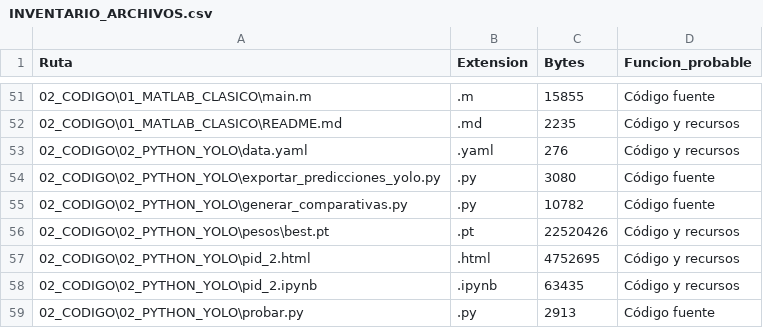
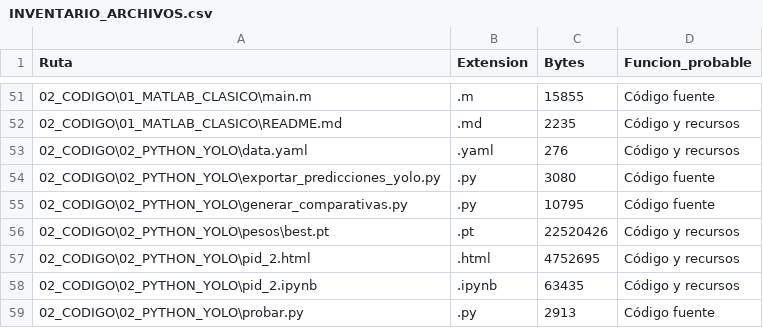
Before and after one commit to jeanpiero21/Proyecto_PID_Grupo1, a CSV file: PC5_OCUPACION_ESTACIONAMIENTOS/INVENTARIO_ARCHIVOS.csv, drawn as a sheet; only a part is shown, gaps mark what is left out; the diff covers the shown part only.

```diff
--- a/PC5_OCUPACION_ESTACIONAMIENTOS/INVENTARIO_ARCHIVOS.csv
+++ b/PC5_OCUPACION_ESTACIONAMIENTOS/INVENTARIO_ARCHIVOS.csv
@@ -54,3 +54,3 @@
 "02_CODIGO\02_PYTHON_YOLO\exportar_predicciones_yolo.py",".py","3080","Código fuente"
-"02_CODIGO\02_PYTHON_YOLO\generar_comparativas.py",".py","10782","Código fuente"
+"02_CODIGO\02_PYTHON_YOLO\generar_comparativas.py",".py","10795","Código fuente"
 "02_CODIGO\02_PYTHON_YOLO\pesos\best.pt",".pt","22520426","Código y recursos"
```
Also changed, not shown: 24 edited cells elsewhere in this file, 25 other files.
